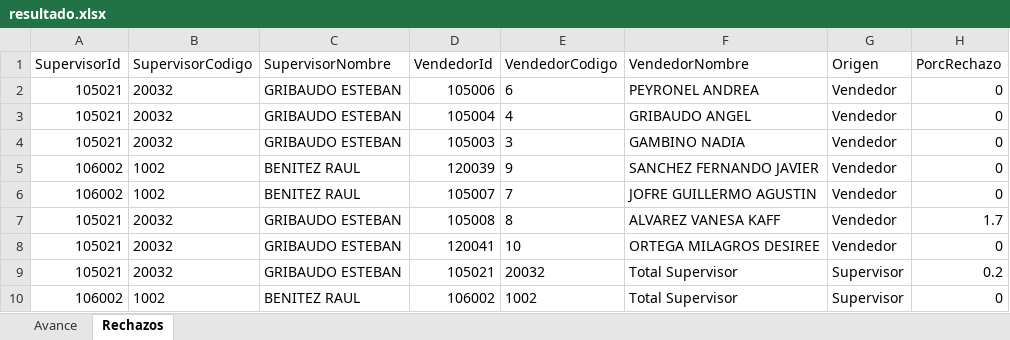
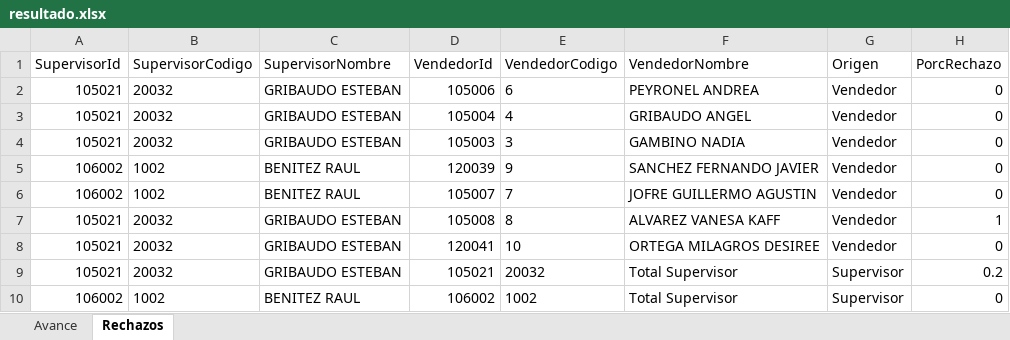
Before and after one commit to matiastorrespyp/orbit-matinal-penaflor, an Excel workbook: 01_INPUTS/resultado.xlsx, sheet Rechazos, drawn as a sheet; values as stored, in another font and other column widths than the file's, no borders; table styles not drawn; the diff names each change by its address in the sheet, - before the commit and + after, or states it on an @@ line.

```diff
--- a/01_INPUTS/resultado.xlsx (sheet Rechazos)
+++ b/01_INPUTS/resultado.xlsx (sheet Rechazos)
-H7 (PorcRechazo): 1.7
+H7 (PorcRechazo): 1
```
Also changed, not shown: sheet Avance, hidden cells, 20 other files.
